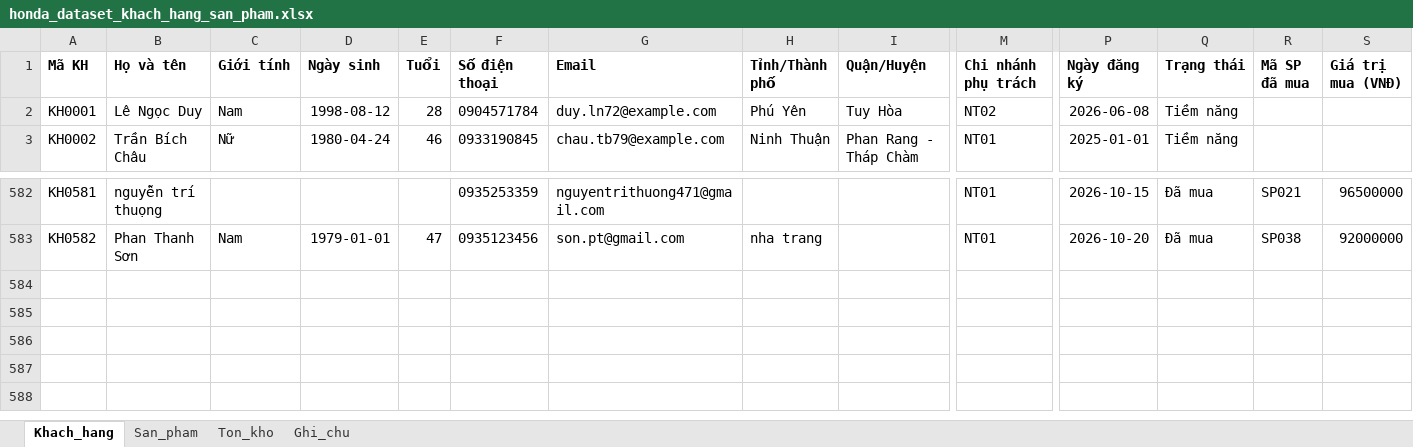
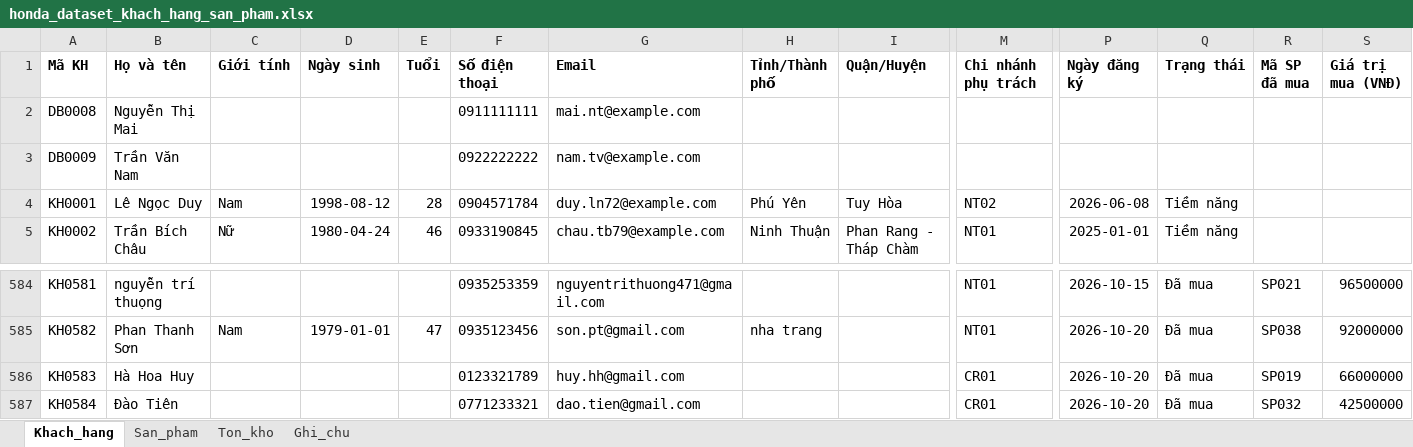
Before and after one commit to xuanvu10092004-ai/AI-Chatbot-Doanh-Nghi-p, an Excel workbook: data/source/honda_dataset_khach_hang_san_pham.xlsx, sheet Khach_hang, drawn as a sheet; only a part is shown, gaps mark what is left out; values as stored, in another font and other column widths than the file's, no borders; rows hold the shown columns only; the diff names each change by its address in the sheet, - before the commit and + after, or states it on an @@ line.

Commit message:
fix complete Excel synchronization

```diff
--- a/data/source/honda_dataset_khach_hang_san_pham.xlsx (sheet Khach_hang)
+++ b/data/source/honda_dataset_khach_hang_san_pham.xlsx (sheet Khach_hang)
+row 2: DB0008 | Nguyễn Thị Mai |  |  |  | 0911111111 | mai.nt@example.com
+row 3: DB0009 | Trần Văn Nam |  |  |  | 0922222222 | nam.tv@example.com
+row 586: KH0583 | Hà Hoa Huy |  |  |  | 0123321789 | huy.hh@gmail.com |  |  | CR01 | 2026-10-20 | Đã mua | SP019 | 66000000
+row 587: KH0584 | Đào Tiên |  |  |  | 0771233321 | dao.tien@gmail.com |  |  | CR01 | 2026-10-20 | Đã mua | SP032 | 42500000
```
Also changed, not shown: sheet Ghi_chu, 4 other files.
